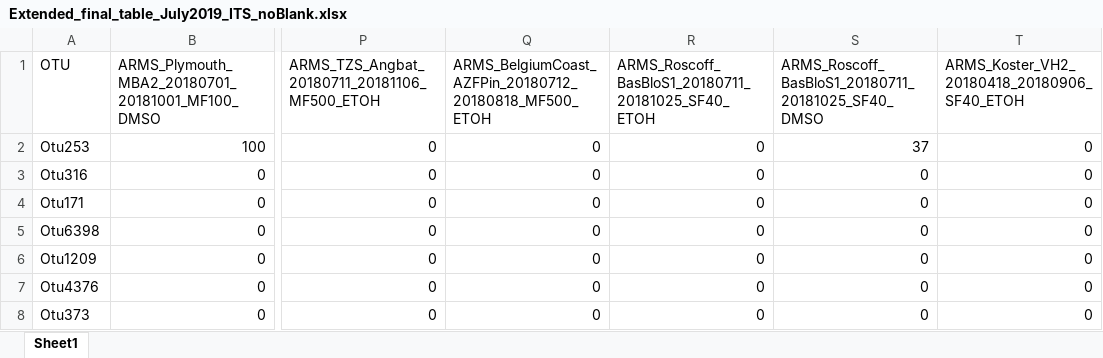
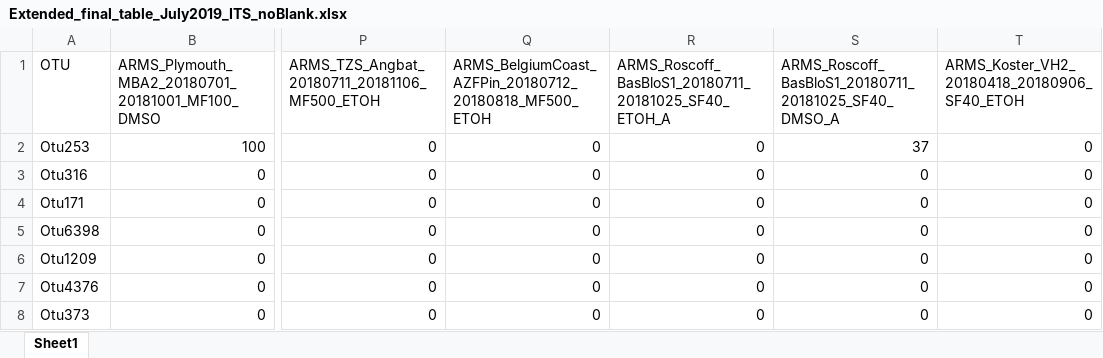
Before and after one commit to arms-mbon/data_workspace, an Excel workbook: latest/analysis_data/from_pema/processing_batch1/taxonomic_assignments/Extended_final_table_July2019_ITS_noBlank.xlsx, sheet Sheet1, drawn as a sheet; only a part is shown, gaps mark what is left out; values as stored, in another font and other column widths than the file's, no borders; the diff names each change by its address in the sheet, - before the commit and + after, or states it on an @@ line.

Commit message:
deploy: 22ff14b7a5ffe8c6a5e97d8718f9fbc3f4670d00

```diff
--- a/latest/analysis_data/from_pema/processing_batch1/taxonomic_assignments/Extended_final_table_July2019_ITS_noBlank.xlsx (sheet Sheet1)
+++ b/latest/analysis_data/from_pema/processing_batch1/taxonomic_assignments/Extended_final_table_July2019_ITS_noBlank.xlsx (sheet Sheet1)
-R1: ARMS_Roscoff_BasBloS1_20180711_20181025_SF40_ETOH
+R1: ARMS_Roscoff_BasBloS1_20180711_20181025_SF40_ETOH_A
-S1: ARMS_Roscoff_BasBloS1_20180711_20181025_SF40_DMSO
+S1: ARMS_Roscoff_BasBloS1_20180711_20181025_SF40_DMSO_A
```
